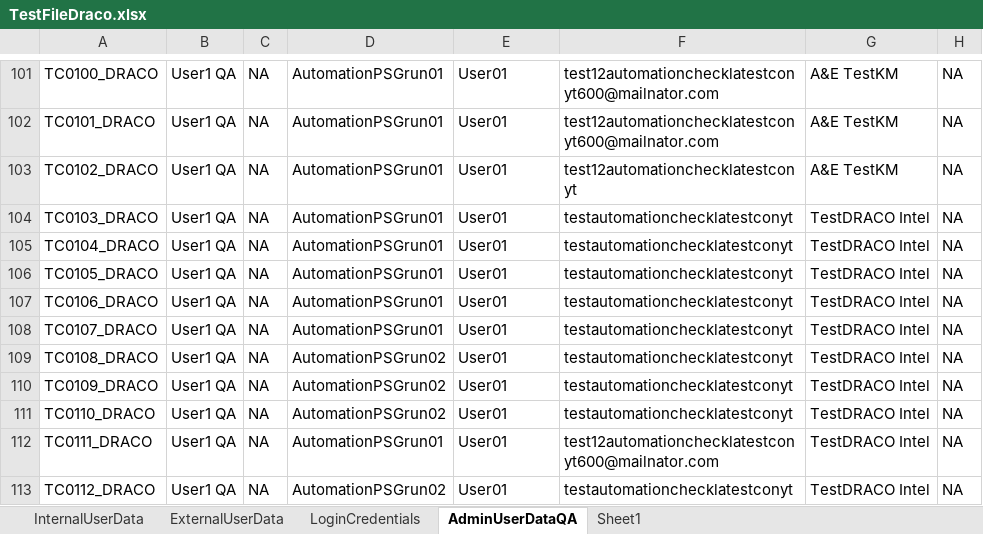
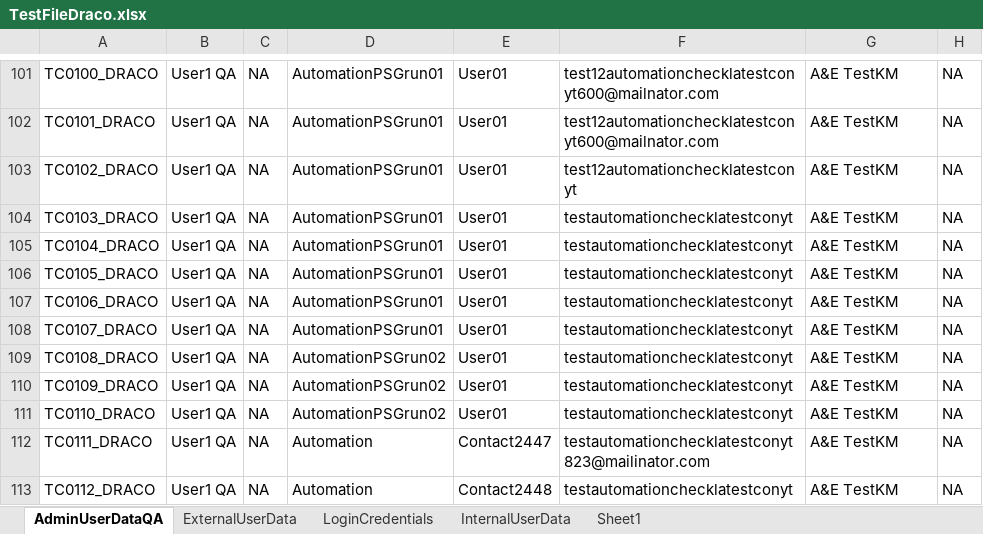
Before and after one commit to NAnushaD/AccessandEntitlementsAutomation, an Excel workbook: resources/TestFiles/TestFileDraco.xlsx, sheet AdminUserDataQA, drawn as a sheet; only a part is shown, gaps mark what is left out; values as stored, in another font and other column widths than the file's, no cell formats; the diff covers the shown part only; the diff names each change by its address in the sheet, - before the commit and + after, or states it on an @@ line.

Commit message:
Committing Regression Changes_Priti
Committing Regression Changes_Priti

```diff
--- a/resources/TestFiles/TestFileDraco.xlsx (sheet AdminUserDataQA)
+++ b/resources/TestFiles/TestFileDraco.xlsx (sheet AdminUserDataQA)
@@ sheet tab order changed: AdminUserDataQA | ExternalUserData | LoginCredentials | InternalUserData | Sheet1 @@
-G104:G113: TestDRACO Intel
+G104:G113: A&E TestKM
-D112: AutomationPSGrun01
+D112: Automation
-E112: User01
+E112: Contact2447
-F112: test12automationchecklatestconyt600@mailnator.com
+F112: testautomationchecklatestconyt823@mailinator.com
-D113: AutomationPSGrun02
+D113: Automation
-E113: User01
+E113: Contact2448
```
Also changed, not shown: 7 added rows and 38 edited cells elsewhere in this sheet, sheet LoginCredentials, cell formats.
